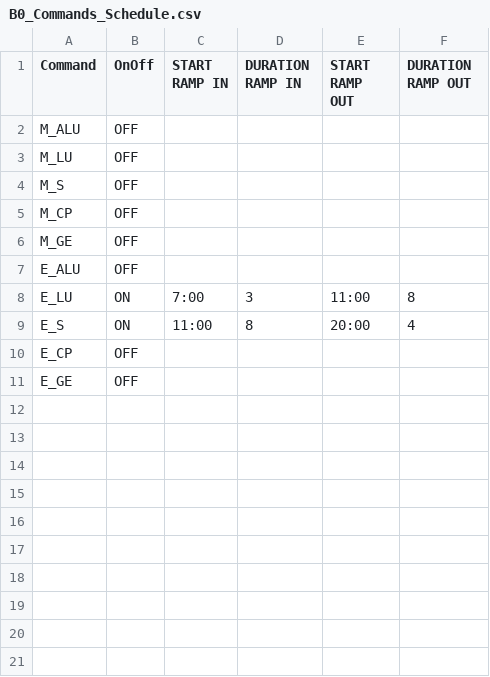
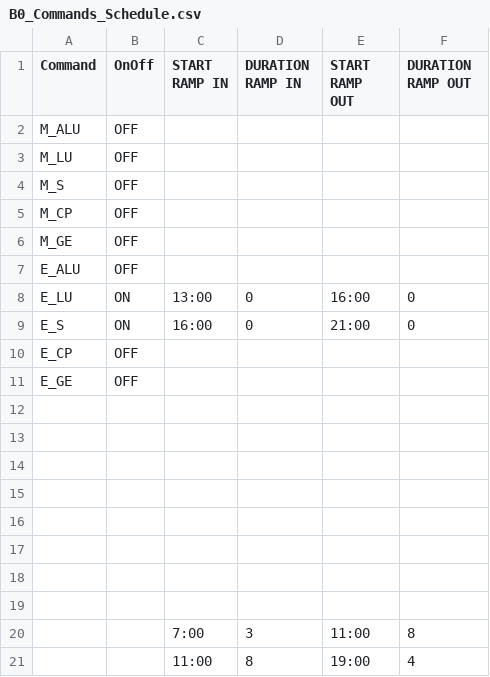
Before and after one commit to PortlandStatePowerLab/thomas_neea_flex_load_26, a CSV file: Combo/B0_Commands_Schedule.csv, drawn as a sheet.

```diff
--- a/Combo/B0_Commands_Schedule.csv
+++ b/Combo/B0_Commands_Schedule.csv
@@ -7,5 +7,15 @@ M_GE,OFF,,,,
 E_ALU,OFF,,,,
-E_LU,ON,7:00,3,11:00,8
-E_S,ON,11:00,8,20:00,4
+E_LU,ON,13:00,0,16:00,0
+E_S,ON,16:00,0,21:00,0
 E_CP,OFF,,,,
 E_GE,OFF,,,,
+,,,,,
+,,,,,
+,,,,,
+,,,,,
+,,,,,
+,,,,,
+,,,,,
+,,,,,
+,,7:00,3,11:00,8
+,,11:00,8,19:00,4
```
Also changed, not shown: 5 other files.
